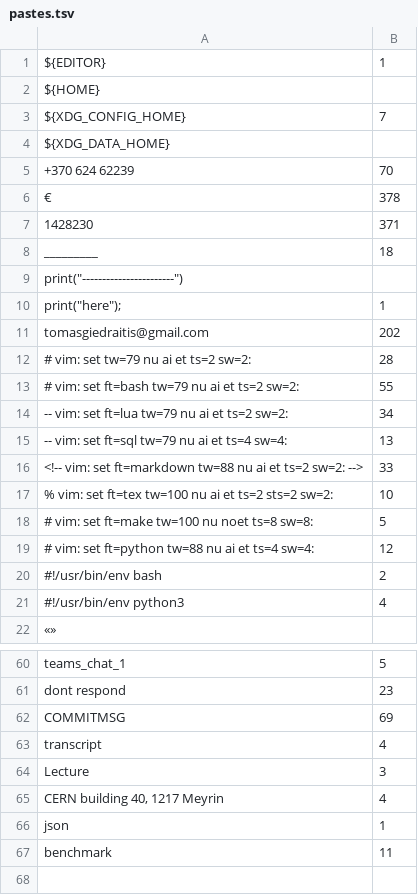
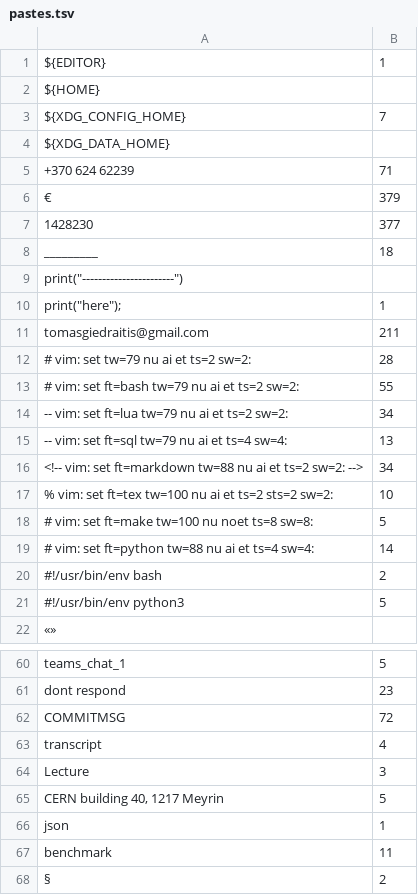
Before and after one commit to 00riddle00/dotfiles, a TSV file: .local/share/dotshare/misc/pastes.tsv, drawn as a sheet; only a part is shown, gaps mark what is left out; the diff covers the shown part only.

Commit message:
Minor update in aliases, pastes and Nvim plugins.

```diff
--- a/.local/share/dotshare/misc/pastes.tsv
+++ b/.local/share/dotshare/misc/pastes.tsv
@@ -4,5 +4,5 @@ ${XDG_CONFIG_HOME}	7
 ${XDG_DATA_HOME}	
-+370 624 62239	70
-€	378
-1428230	371
++370 624 62239	71
+€	379
+1428230	377
 _________	18
@@ -10,3 +10,3 @@ print("-----------------------")
 print("here");	1
-tomasgiedraitis@gmail.com	202
+tomasgiedraitis@gmail.com	211
 # vim: set tw=79 nu ai et ts=2 sw=2:	28
@@ -15,8 +15,8 @@ tomasgiedraitis@gmail.com	202
 -- vim: set ft=sql tw=79 nu ai et ts=4 sw=4:	13
-<!-- vim: set ft=markdown tw=88 nu ai et ts=2 sw=2: -->	33
+<!-- vim: set ft=markdown tw=88 nu ai et ts=2 sw=2: -->	34
 % vim: set ft=tex tw=100 nu ai et ts=2 sts=2 sw=2:	10
 # vim: set ft=make tw=100 nu noet ts=8 sw=8:	5
-# vim: set ft=python tw=88 nu ai et ts=4 sw=4:	12
+# vim: set ft=python tw=88 nu ai et ts=4 sw=4:	14
 #!/usr/bin/env bash	2
-#!/usr/bin/env python3	4
+#!/usr/bin/env python3	5
 «»	
@@ -61,7 +61,8 @@ teams_chat_1	5
 dont respond	23
-COMMITMSG	69
+COMMITMSG	72
 transcript	4
 Lecture	3
-CERN building 40, 1217 Meyrin	4
+CERN building 40, 1217 Meyrin	5
 json	1
 benchmark	11
+§	2
```
Also changed, not shown: 3 edited cells elsewhere in this file, 2 other files.
